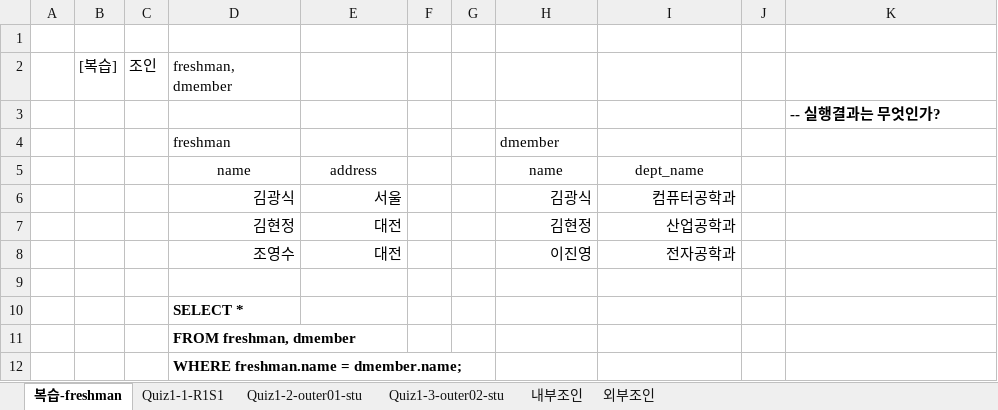
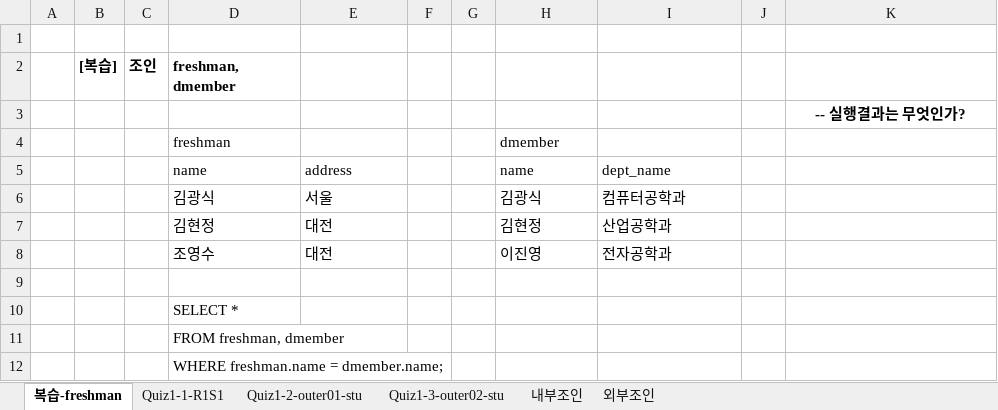
Before and after one commit to wamong/DMU-JMJ, an Excel workbook: 1학년2학기/데이터베이스/데이터베이스 기말/12week/인공_dy242DB1-SQL실습02-w12-stu.xlsx, sheet 복습-freshman, drawn as a sheet; values as stored, in another font and other column widths than the file's, no borders; charts and pictures not drawn; the diff names each change by its address in the sheet, - before the commit and + after, or states it on an @@ line.

```diff
--- a/1학년2학기/데이터베이스/데이터베이스 기말/12week/인공_dy242DB1-SQL실습02-w12-stu.xlsx (sheet 복습-freshman)
+++ b/1학년2학기/데이터베이스/데이터베이스 기말/12week/인공_dy242DB1-SQL실습02-w12-stu.xlsx (sheet 복습-freshman)
-B2:D2 bold: off
+B2:D2 bold: on
-K3 alignment: left
+K3 alignment: center
-D5:E5 alignment: center
+D5:E5 alignment: left
-H5:I5 alignment: center
+H5:I5 alignment: left
-D6:E8 alignment: right
+D6:E8 alignment: left
-H6:I8 alignment: right
+H6:I8 alignment: left
-D10:D12 bold: on
+D10:D12 bold: off
```
Also changed, not shown: sheet Quiz1-3-outer02-stu, sheet Quiz1-2-outer01-stu, sheet Quiz1-1-R1S1, sheet 외부조인, sheet 내부조인, charts or pictures, 3 other files.
